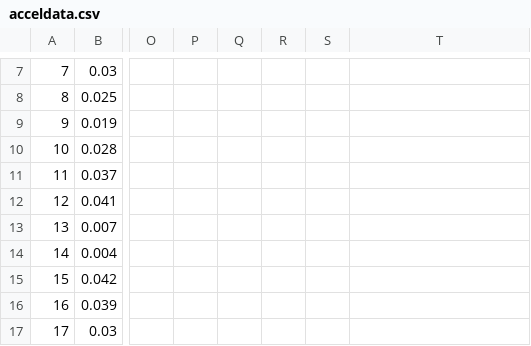
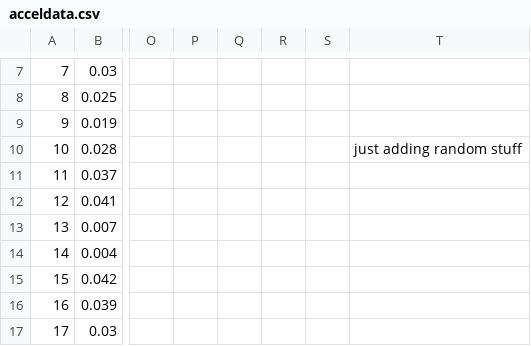
Before and after one commit to WUSTLCSE132SP18/studio-8-hedlund_stepanova_studio8, a CSV file: steps/acceldata.csv, drawn as a sheet; only a part is shown, gaps mark what is left out; the diff names each change by its address in the sheet, - before the commit and + after, or states it on an @@ line.

Commit message:
data file

```diff
--- a/steps/acceldata.csv
+++ b/steps/acceldata.csv
-T10: (empty)
+T10: just adding random stuff
```
